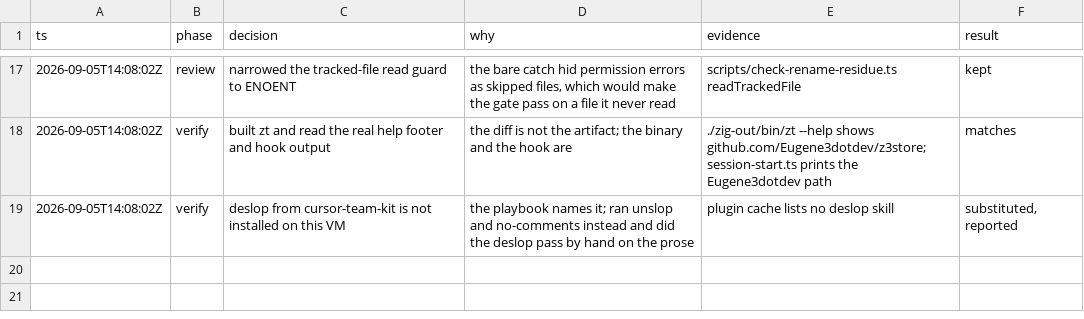
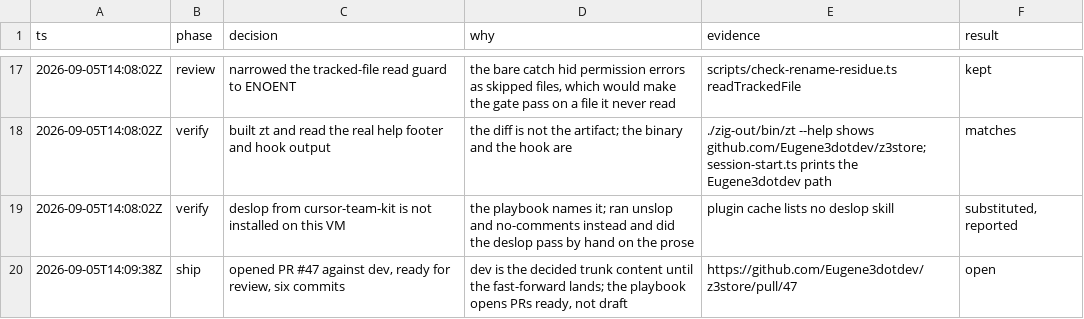
Before and after one commit to EugOT/gitstore-cli, a TSV file: .audit/teo-843-rename-residue.tsv, drawn as a sheet; only a part is shown, gaps mark what is left out; the diff names each change by its address in the sheet, - before the commit and + after, or states it on an @@ line.

```diff
--- a/.audit/teo-843-rename-residue.tsv
+++ b/.audit/teo-843-rename-residue.tsv
+row 20: 2026-09-05T14:09:38Z | ship | opened PR #47 against dev, ready for review, six commits | dev is the decided trunk content until the fast-forward lands; the playbook opens PRs ready, not draft | https://github.com/Eugene3dotdev/z3store/pull/47 | open
```
